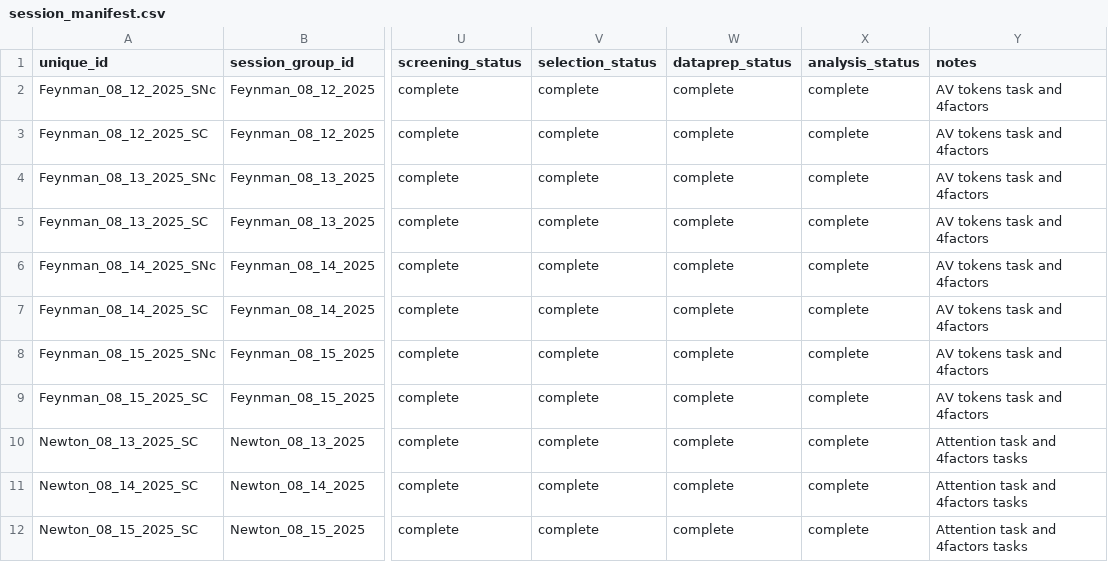
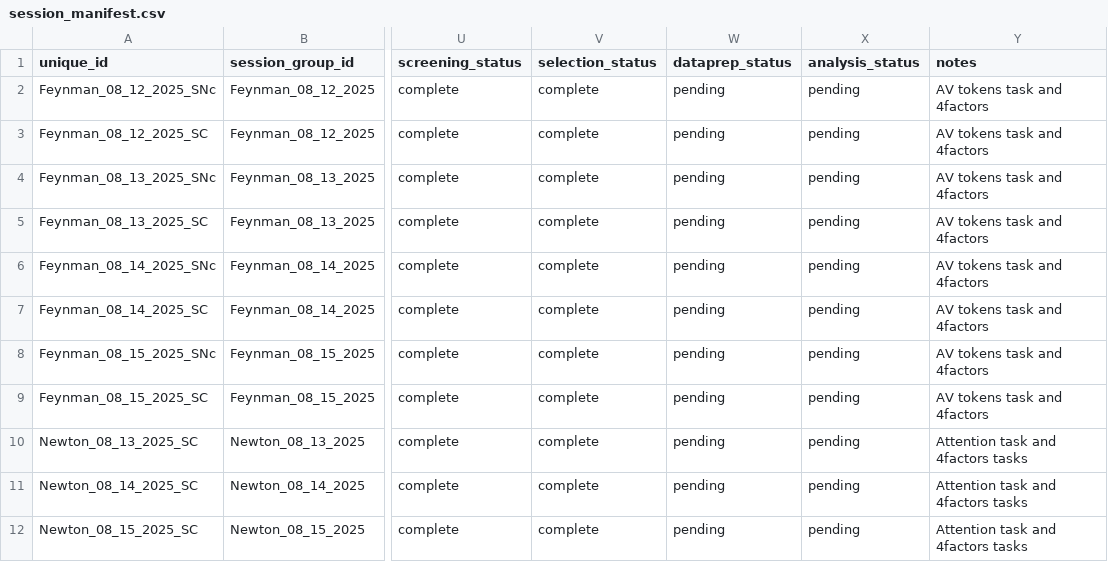
Before and after one commit to jamespherman/4factors-analysis-pipeline, a CSV file: config/session_manifest.csv, drawn as a sheet; only a part is shown, gaps mark what is left out; the diff names each change by its address in the sheet, - before the commit and + after, or states it on an @@ line.

```diff
--- a/config/session_manifest.csv
+++ b/config/session_manifest.csv
-W2:W12 (dataprep_status): complete
+W2:W12 (dataprep_status): pending
-X2:X12 (analysis_status): complete
+X2:X12 (analysis_status): pending
```
Also changed, not shown: 4 other files.
